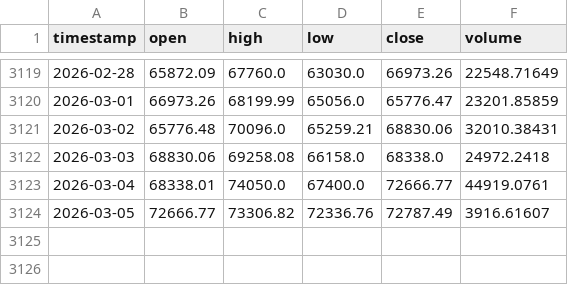
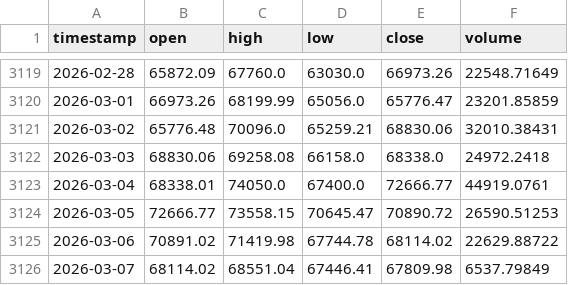
Before and after one commit to briancgx/catcoin, a CSV file: bitcoin_dataset_actualizado.csv, drawn as a sheet; only a part is shown, gaps mark what is left out.

```diff
--- a/bitcoin_dataset_actualizado.csv
+++ b/bitcoin_dataset_actualizado.csv
@@ -3123,2 +3123,4 @@ timestamp,open,high,low,close,volume
 2026-03-04,68338.01,74050.0,67400.0,72666.77,44919.0761
-2026-03-05,72666.77,73306.82,72336.76,72787.49,3916.61607
+2026-03-05,72666.77,73558.15,70645.47,70890.72,26590.51253
+2026-03-06,70891.02,71419.98,67744.78,68114.02,22629.88722
+2026-03-07,68114.02,68551.04,67446.41,67809.98,6537.79849
```
Also changed, not shown: 5 other files.
